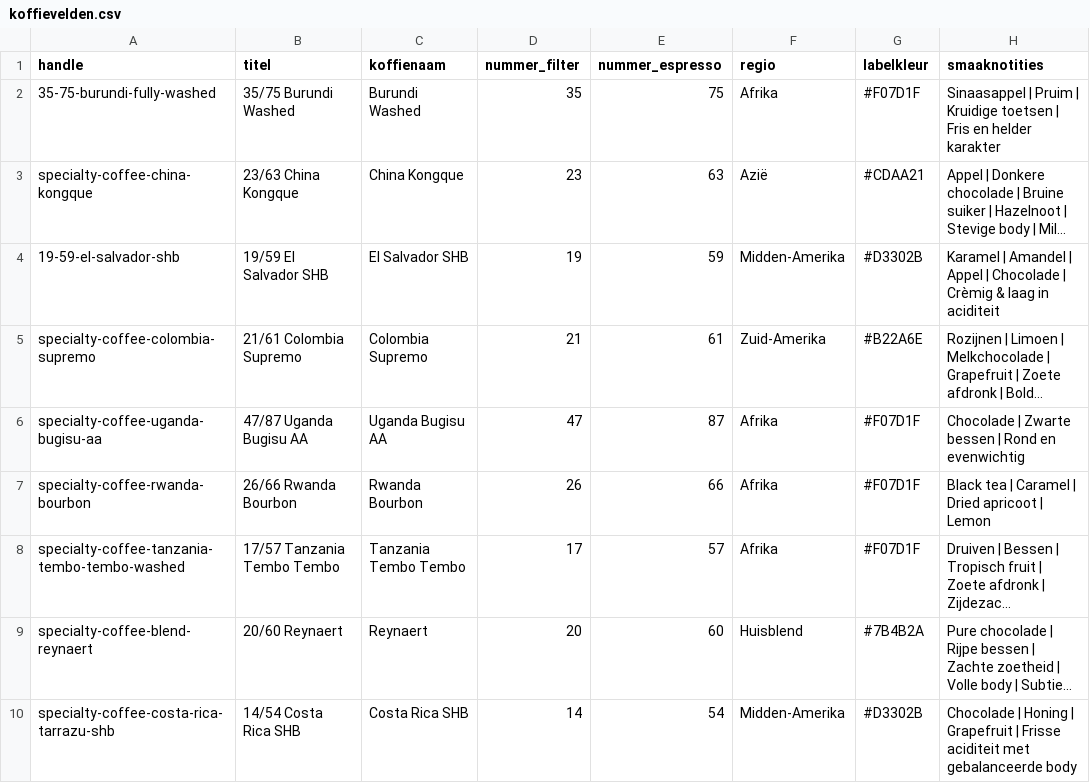
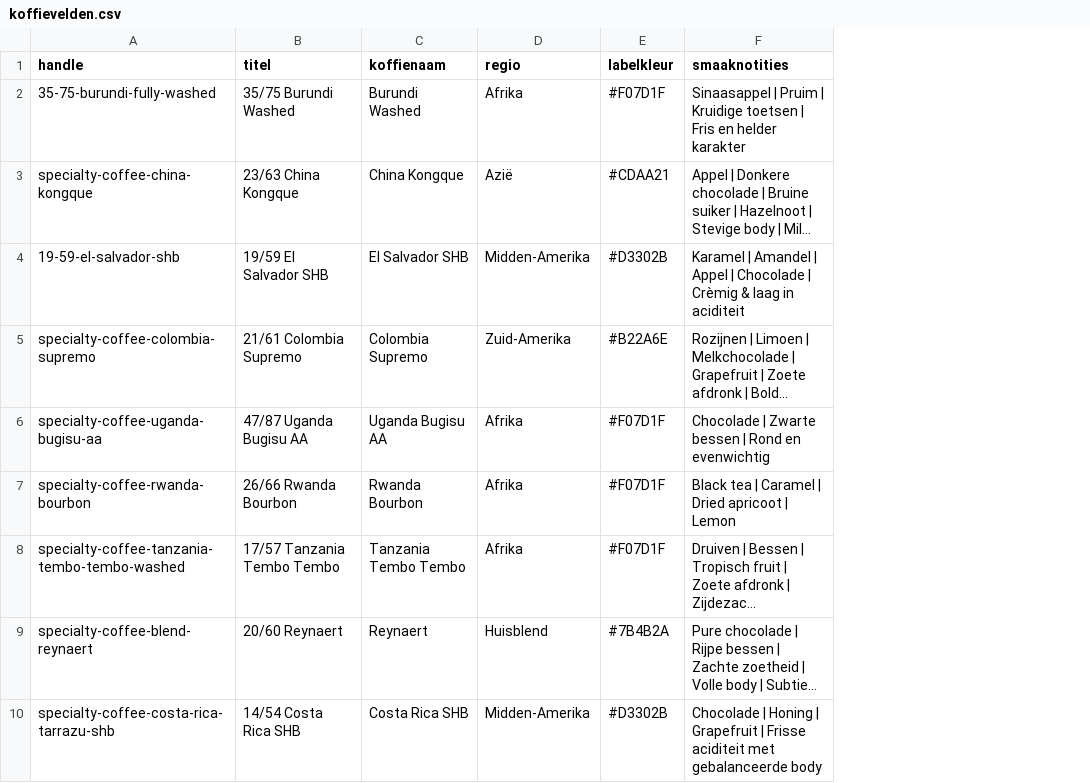
Before and after one commit to webchain/ROSS, a CSV file: doc/data/koffievelden.csv, drawn as a sheet; only a part is shown; long unchanged cells end in …; the diff names each change by its address in the sheet, - before the commit and + after, or states it on an @@ line.

```diff
--- a/doc/data/koffievelden.csv
+++ b/doc/data/koffievelden.csv
-column D (nummer_filter), rows 2-10: 35 | 23 | 19 | 21 | 47 | 26 | 17 | 20 | 14
-column E (nummer_espresso), rows 2-10: 75 | 63 | 59 | 61 | 87 | 66 | 57 | 60 | 54
```
Also changed, not shown: doc/data/producten-import.csv, 8 other files.
